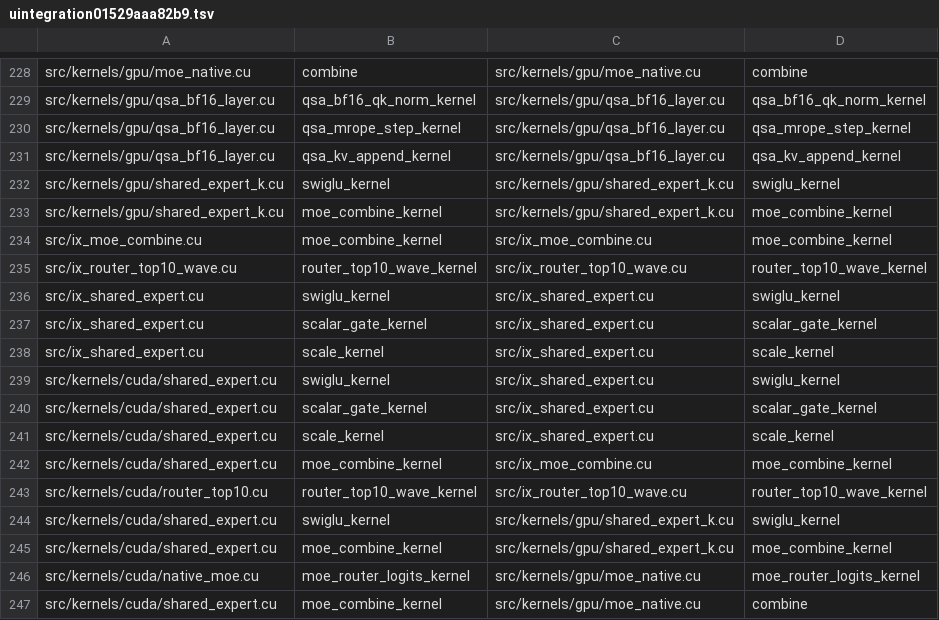
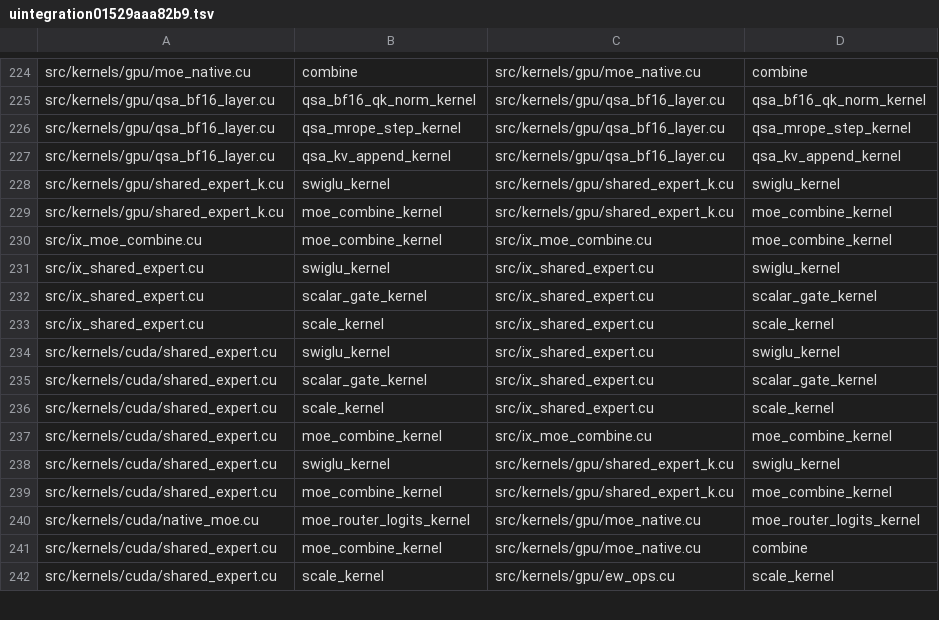
Before and after one commit to zeng-bin3123/baloon, a TSV file: .einsteinOS/port/uintegration01529aaa82b9.tsv, drawn as a sheet; only a part is shown, gaps mark what is left out; the shorter side is filled out with more unchanged rows; the diff covers the shown part only.

```diff
--- a/.einsteinOS/port/uintegration01529aaa82b9.tsv
+++ b/.einsteinOS/port/uintegration01529aaa82b9.tsv
@@ -234,3 +230,2 @@ src/kernels/gpu/shared_expert_k.cu	moe_combine_kernel	src/kernels/gpu/shared_exp
 src/ix_moe_combine.cu	moe_combine_kernel	src/ix_moe_combine.cu	moe_combine_kernel
-src/ix_router_top10_wave.cu	router_top10_wave_kernel	src/ix_router_top10_wave.cu	router_top10_wave_kernel
 src/ix_shared_expert.cu	swiglu_kernel	src/ix_shared_expert.cu	swiglu_kernel
@@ -242,3 +237,2 @@ src/kernels/cuda/shared_expert.cu	scale_kernel	src/ix_shared_expert.cu	scale_ker
 src/kernels/cuda/shared_expert.cu	moe_combine_kernel	src/ix_moe_combine.cu	moe_combine_kernel
-src/kernels/cuda/router_top10.cu	router_top10_wave_kernel	src/ix_router_top10_wave.cu	router_top10_wave_kernel
 src/kernels/cuda/shared_expert.cu	swiglu_kernel	src/kernels/gpu/shared_expert_k.cu	swiglu_kernel
```
Also changed, not shown: 3 added rows and 18 removed rows elsewhere in this file, 5 other files.
